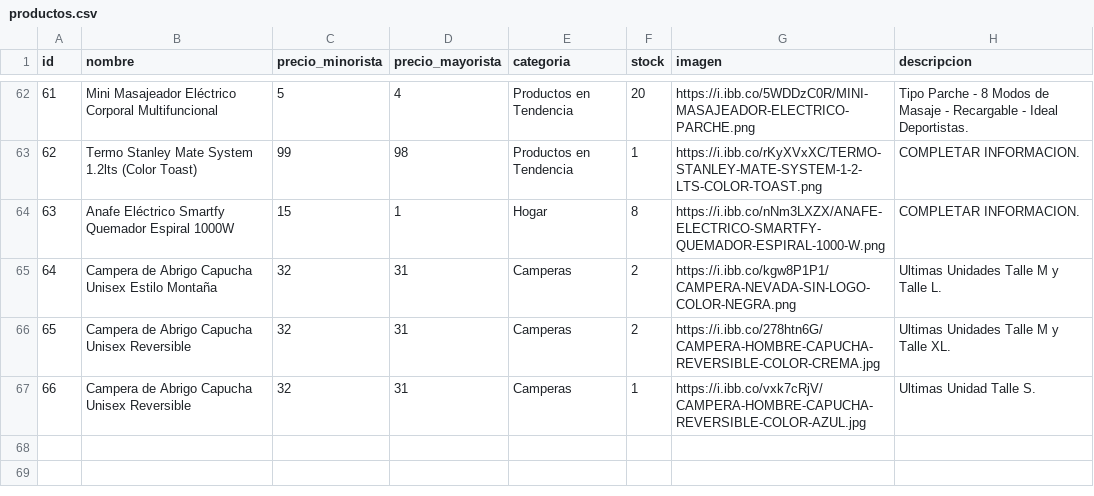
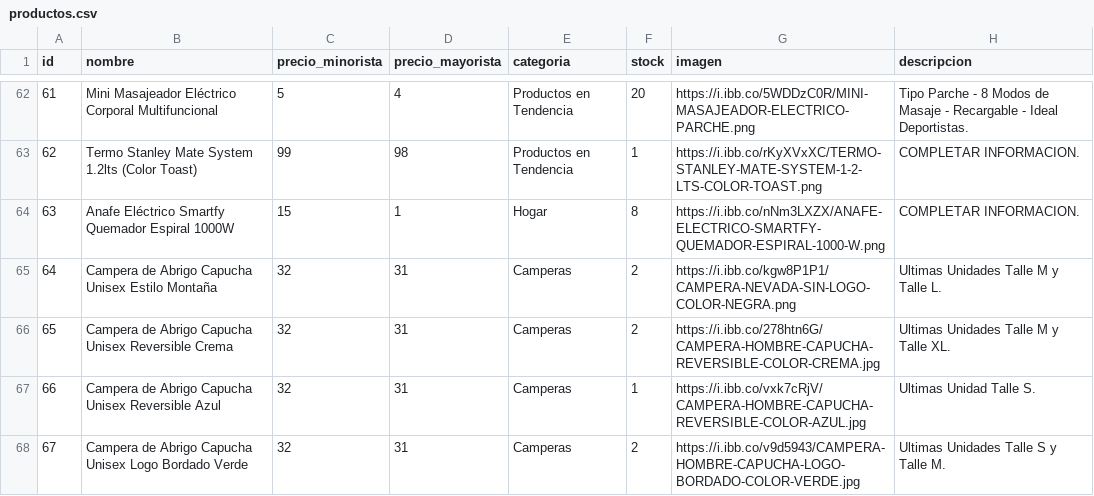
Before and after one commit to tevo-mdp/prueba_caipser, a CSV file: productos.csv, drawn as a sheet; only a part is shown, gaps mark what is left out.

Commit message:
Add new product entries to productos.csv
Updated productos.csv to add new product entries and descriptions.

```diff
--- a/productos.csv
+++ b/productos.csv
@@ -65,3 +65,4 @@ id,nombre,precio_minorista,precio_mayorista,categoria,stock,imagen,descripcion
 64,Campera de Abrigo Capucha Unisex Estilo Montaña,32,31,Camperas,2,https://i.ibb.co/kgw8P1P1/CAMPERA-NEVADA-SIN-LOGO-COLOR-NEGRA.png,Ultimas Unidades Talle M y Talle L.
-65,Campera de Abrigo Capucha Unisex Reversible,32,31,Camperas,2,https://i.ibb.co/278htn6G/CAMPERA-HOMBRE-CAPUCHA-REVERSIBLE-COLOR-CREMA.jpg,Ultimas Unidades Talle M y Talle XL.
-66,Campera de Abrigo Capucha Unisex Reversible,32,31,Camperas,1,https://i.ibb.co/vxk7cRjV/CAMPERA-HOMBRE-CAPUCHA-REVERSIBLE-COLOR-AZUL.jpg,Ultimas Unidad Talle S.
+65,Campera de Abrigo Capucha Unisex Reversible Crema,32,31,Camperas,2,https://i.ibb.co/278htn6G/CAMPERA-HOMBRE-CAPUCHA-REVERSIBLE-COLOR-CREMA.jpg,Ultimas Unidades Talle M y Talle XL.
+66,Campera de Abrigo Capucha Unisex Reversible Azul,32,31,Camperas,1,https://i.ibb.co/vxk7cRjV/CAMPERA-HOMBRE-CAPUCHA-REVERSIBLE-COLOR-AZUL.jpg,Ultimas Unidad Talle S.
+67,Campera de Abrigo Capucha Unisex Logo Bordado Verde,32,31,Camperas,2,https://i.ibb.co/v9d5943/CAMPERA-HOMBRE-CAPUCHA-LOGO-BORDADO-COLOR-VERDE.jpg,Ultimas Unidades Talle S y Talle M.
```
